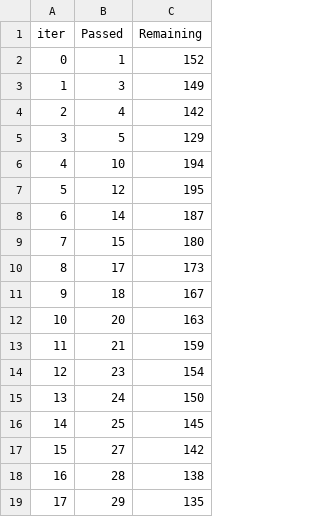
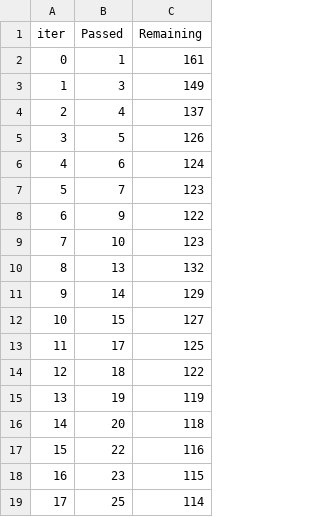
Before and after one commit to Nishith55/ML-Project1, a TSV file: catboost_info/time_left.tsv, drawn as a sheet; only a part is shown; the diff covers the shown part only.

```diff
--- a/catboost_info/time_left.tsv
+++ b/catboost_info/time_left.tsv
@@ -1,19 +1,19 @@
 iter	Passed	Remaining
-0	1	152
+0	1	161
 1	3	149
-2	4	142
-3	5	129
-4	10	194
-5	12	195
-6	14	187
-7	15	180
-8	17	173
-9	18	167
-10	20	163
-11	21	159
-12	23	154
-13	24	150
-14	25	145
-15	27	142
-16	28	138
-17	29	135
+2	4	137
+3	5	126
+4	6	124
+5	7	123
+6	9	122
+7	10	123
+8	13	132
+9	14	129
+10	15	127
+11	17	125
+12	18	122
+13	19	119
+14	20	118
+15	22	116
+16	23	115
+17	25	114
```
Also changed, not shown: 139 edited cells elsewhere in this file, 8 other files.
